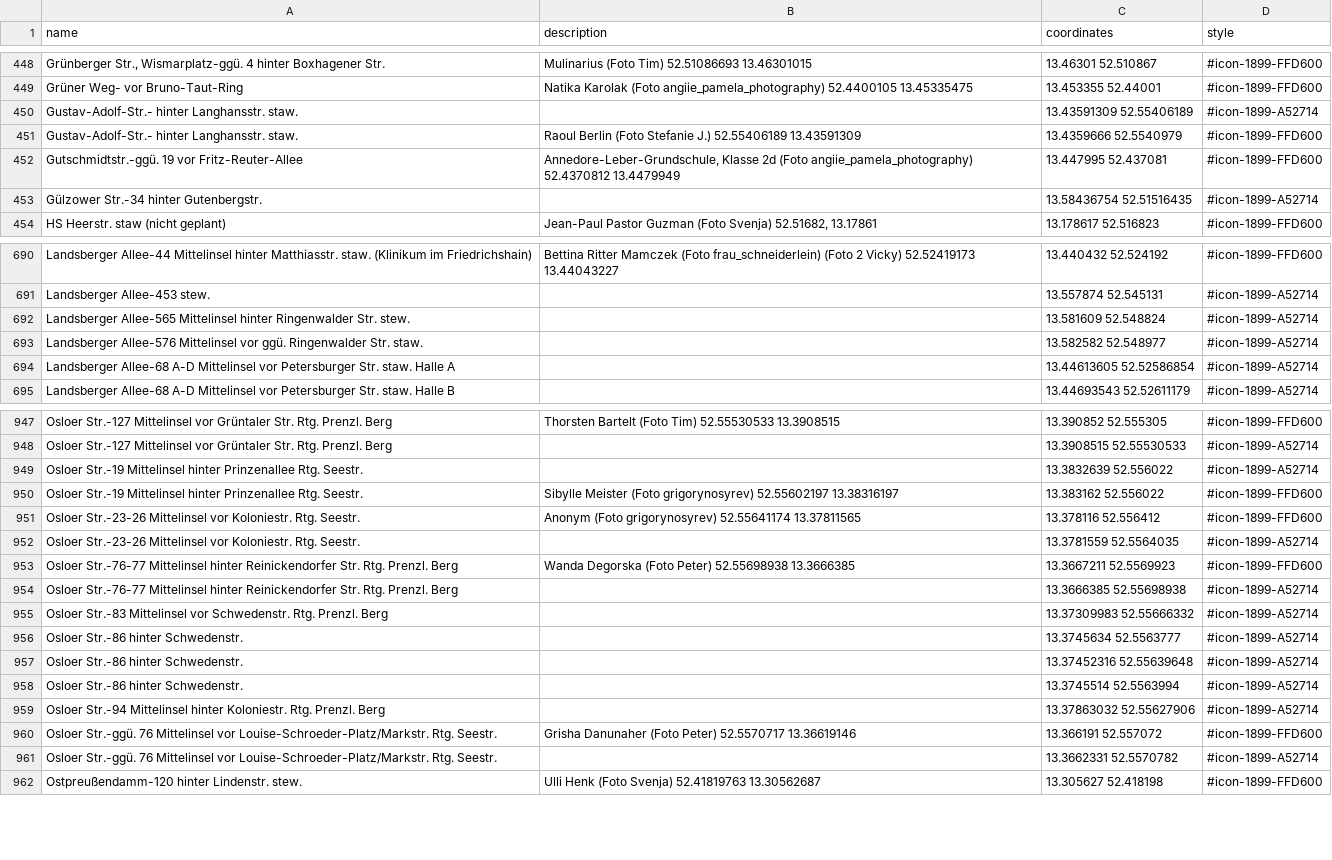
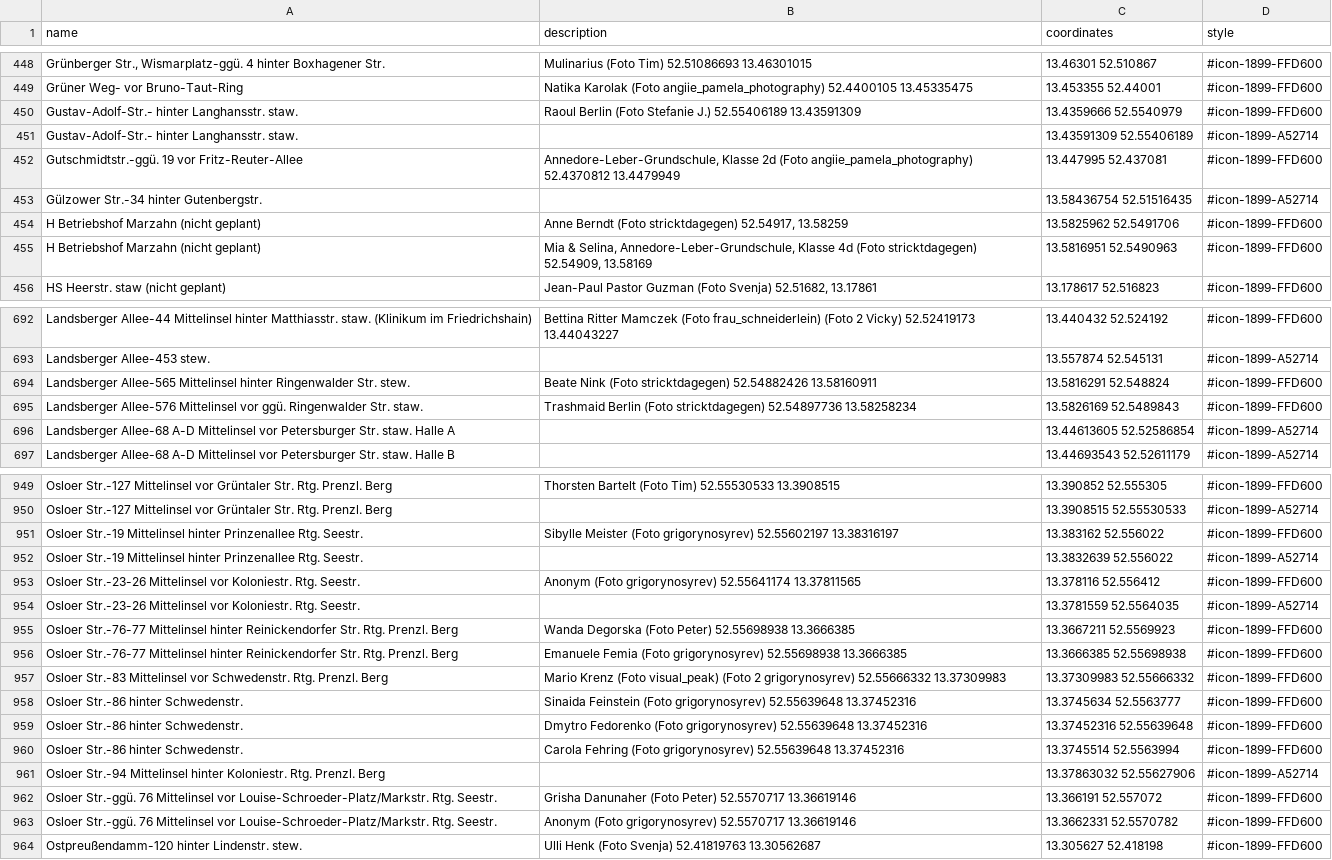
Before and after one commit to nosyrev/dubistamzug, a CSV file: Standorte DBAZ 2024 Woche 4.csv, drawn as a sheet; only a part is shown, gaps mark what is left out; removed rows and columns are numbered as before the commit, all else as after; the diff covers the shown part only; the diff names each change by its address in the sheet, - before the commit and + after, or states it on an @@ line.

```diff
--- a/Standorte DBAZ 2024 Woche 4.csv
+++ b/Standorte DBAZ 2024 Woche 4.csv
@@ row 451 moved to row 450: Gustav-Adolf-Str.- hinter Langhansstr. s… @@
+row 454: H Betriebshof Marzahn (nicht geplant) | Anne Berndt (Foto stricktdagegen) 52.54917, 13.58259 | 13.5825962 52.5491706 | #icon-1899-FFD600
+row 455: H Betriebshof Marzahn (nicht geplant) | Mia & Selina, Annedore-Leber-Grundschule, Klasse 4d (Foto stricktdagegen) 52.54909, 13.58169 | 13.5816951 52.5490963 | #icon-1899-FFD600
-row 692: Landsberger Allee-565 Mittelinsel hinter Ringenwalder Str. stew. |  | 13.581609 52.548824 | #icon-1899-A52714
-row 693: Landsberger Allee-576 Mittelinsel vor ggü. Ringenwalder Str. staw. |  | 13.582582 52.548977 | #icon-1899-A52714
+row 694: Landsberger Allee-565 Mittelinsel hinter Ringenwalder Str. stew. | Beate Nink (Foto stricktdagegen) 52.54882426 13.58160911 | 13.5816291 52.548824 | #icon-1899-FFD600
+row 695: Landsberger Allee-576 Mittelinsel vor ggü. Ringenwalder Str. staw. | Trashmaid Berlin (Foto stricktdagegen) 52.54897736 13.58258234 | 13.5826169 52.5489843 | #icon-1899-FFD600
@@ row 950 moved to row 951: Osloer Str.-19 Mittelinsel hinter Prinze… @@
-B956 (description): (empty)
+B956 (description): Emanuele Femia (Foto grigorynosyrev) 52.55698938 13.3666385
-D956:D960 (style): #icon-1899-A52714
+D956:D960 (style): #icon-1899-FFD600
-B957 (description): (empty)
+B957 (description): Mario Krenz (Foto visual_peak) (Foto 2 grigorynosyrev) 52.55666332 13.37309983
-B958 (description): (empty)
+B958 (description): Sinaida Feinstein (Foto grigorynosyrev) 52.55639648 13.37452316
-B959 (description): (empty)
+B959 (description): Dmytro Fedorenko (Foto grigorynosyrev) 52.55639648 13.37452316
-B960 (description): (empty)
+B960 (description): Carola Fehring (Foto grigorynosyrev) 52.55639648 13.37452316
-B963 (description): (empty)
+B963 (description): Anonym (Foto grigorynosyrev) 52.5570717 13.36619146
-D963 (style): #icon-1899-A52714
+D963 (style): #icon-1899-FFD600
```
Also changed, not shown: 3 added rows, 3 removed rows, 69 moved rows and 70 edited cells elsewhere in this file, 1 other file.
